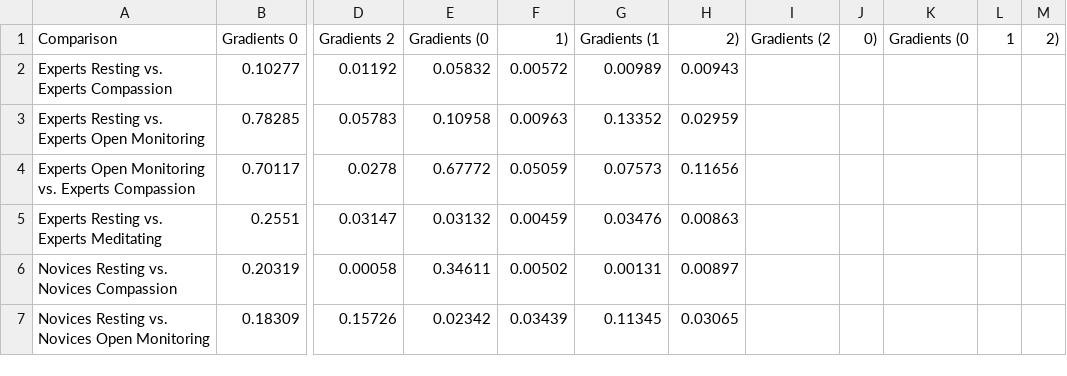
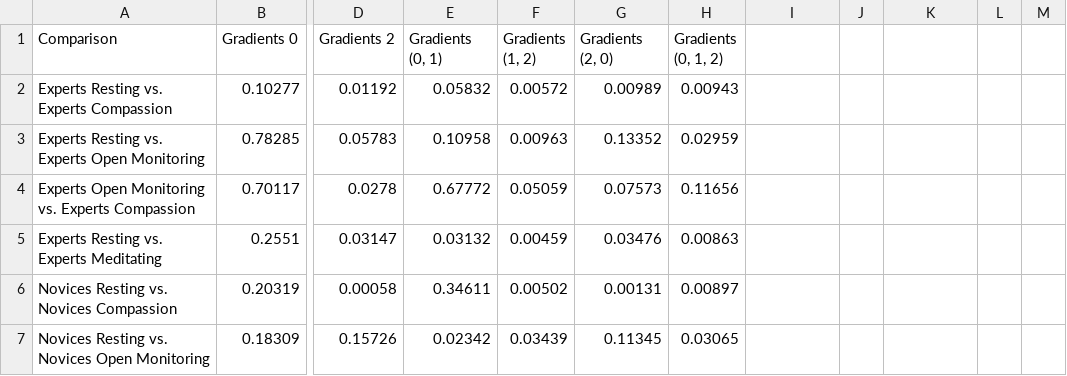
Before and after one commit to neurodata/meditation, a CSV file: data/2sample_tests/DCORR_restricted_perm_pvalues_100000_min_rank-ZG3.csv, drawn as a sheet; only a part is shown, gaps mark what is left out; the diff names each change by its address in the sheet, - before the commit and + after, or states it on an @@ line.

Commit message:
make readable

```diff
--- a/data/2sample_tests/DCORR_restricted_perm_pvalues_100000_min_rank-ZG3.csv
+++ b/data/2sample_tests/DCORR_restricted_perm_pvalues_100000_min_rank-ZG3.csv
-E1: Gradients (0
+E1: Gradients (0, 1)
-F1: 1)
+F1: Gradients (1, 2)
-G1: Gradients (1
+G1: Gradients (2, 0)
-H1: 2)
+H1: Gradients (0, 1, 2)
-I1: Gradients (2
+I1: (empty)
-J1: 0)
+J1: (empty)
-K1: Gradients (0
+K1: (empty)
-L1: 1
+L1: (empty)
-M1: 2)
+M1: (empty)
```
